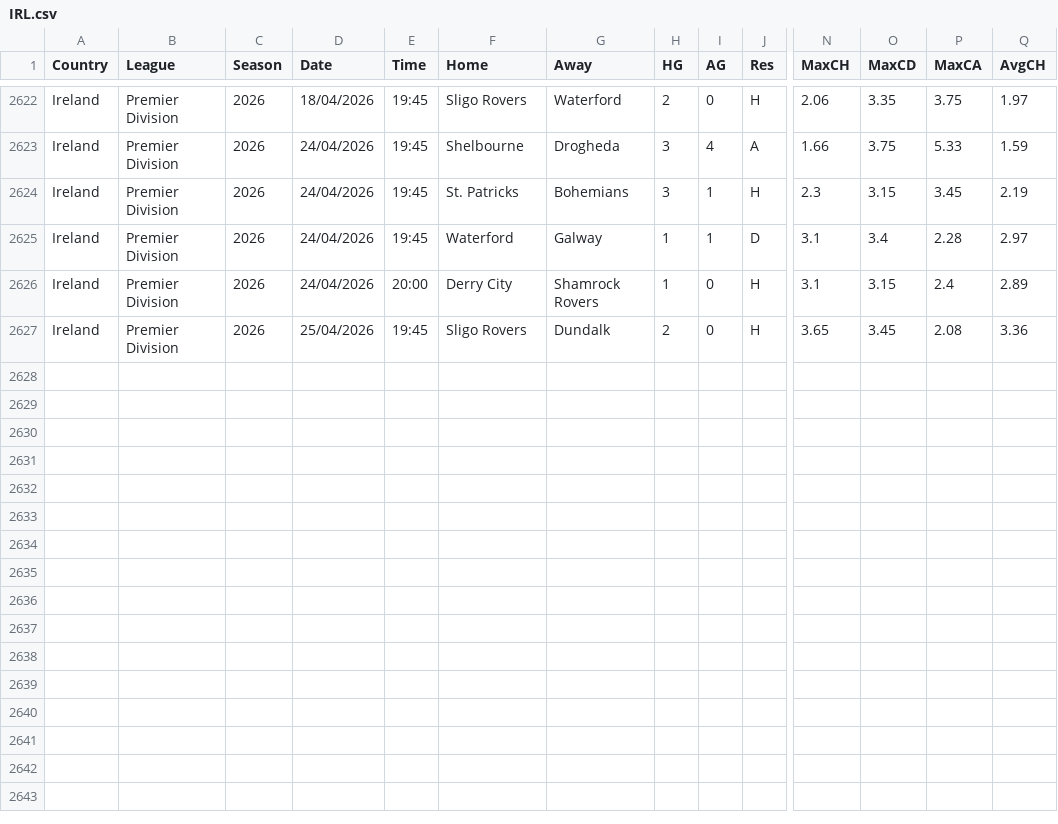
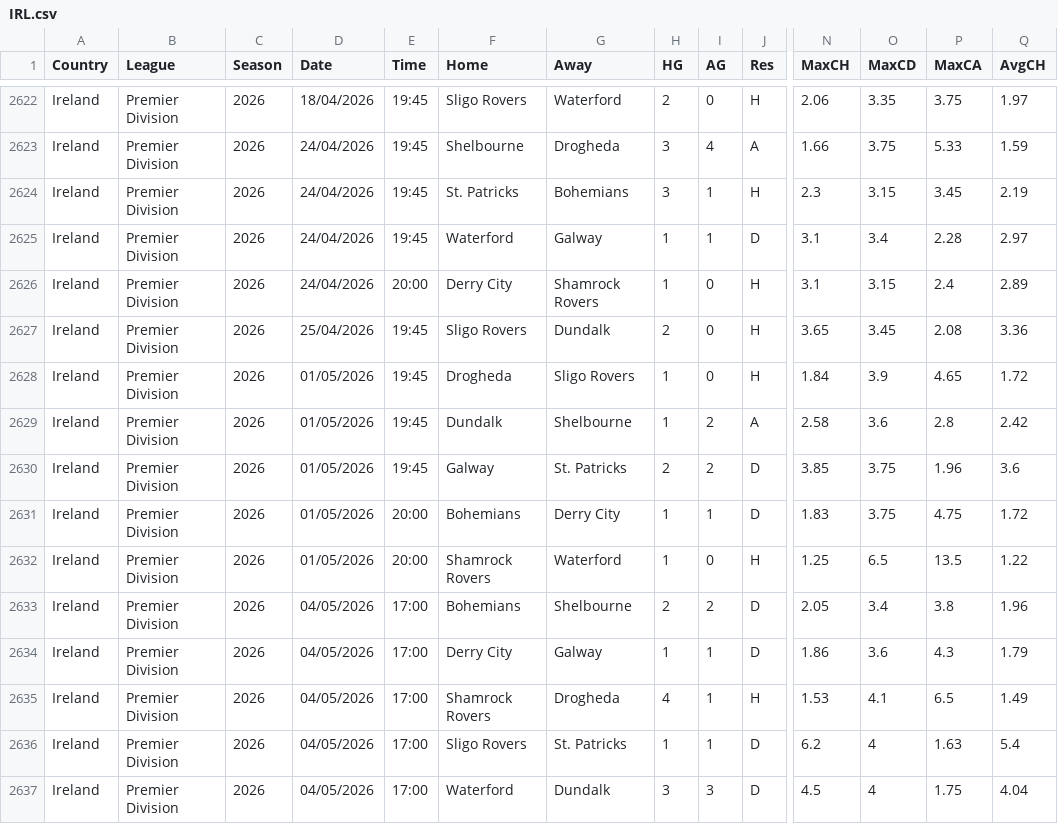
Before and after one commit to majoroka/sportBet-App, a CSV file: public/data/standings/IRL.csv, drawn as a sheet; only a part is shown, gaps mark what is left out; rows hold the shown columns only; the diff names each change by its address in the sheet, - before the commit and + after, or states it on an @@ line.

```diff
--- a/public/data/standings/IRL.csv
+++ b/public/data/standings/IRL.csv
+row 2628: Ireland | Premier Division | 2026 | 01/05/2026 | 19:45 | Drogheda | Sligo Rovers | 1 | 0 | H | 1.84 | 3.9 | 4.65 | 1.72
+row 2629: Ireland | Premier Division | 2026 | 01/05/2026 | 19:45 | Dundalk | Shelbourne | 1 | 2 | A | 2.58 | 3.6 | 2.8 | 2.42
+row 2630: Ireland | Premier Division | 2026 | 01/05/2026 | 19:45 | Galway | St. Patricks | 2 | 2 | D | 3.85 | 3.75 | 1.96 | 3.6
+row 2631: Ireland | Premier Division | 2026 | 01/05/2026 | 20:00 | Bohemians | Derry City | 1 | 1 | D | 1.83 | 3.75 | 4.75 | 1.72
+row 2632: Ireland | Premier Division | 2026 | 01/05/2026 | 20:00 | Shamrock Rovers | Waterford | 1 | 0 | H | 1.25 | 6.5 | 13.5 | 1.22
+row 2633: Ireland | Premier Division | 2026 | 04/05/2026 | 17:00 | Bohemians | Shelbourne | 2 | 2 | D | 2.05 | 3.4 | 3.8 | 1.96
+row 2634: Ireland | Premier Division | 2026 | 04/05/2026 | 17:00 | Derry City | Galway | 1 | 1 | D | 1.86 | 3.6 | 4.3 | 1.79
+row 2635: Ireland | Premier Division | 2026 | 04/05/2026 | 17:00 | Shamrock Rovers | Drogheda | 4 | 1 | H | 1.53 | 4.1 | 6.5 | 1.49
+row 2636: Ireland | Premier Division | 2026 | 04/05/2026 | 17:00 | Sligo Rovers | St. Patricks | 1 | 1 | D | 6.2 | 4 | 1.63 | 5.4
+row 2637: Ireland | Premier Division | 2026 | 04/05/2026 | 17:00 | Waterford | Dundalk | 3 | 3 | D | 4.5 | 4 | 1.75 | 4.04
```
Also changed, not shown: public/data/standings/ARG.csv, public/data/standings/BRA.csv, 17 other files.
